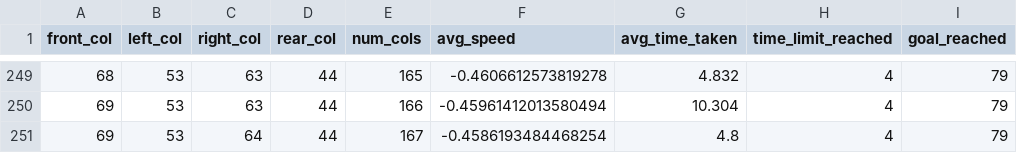
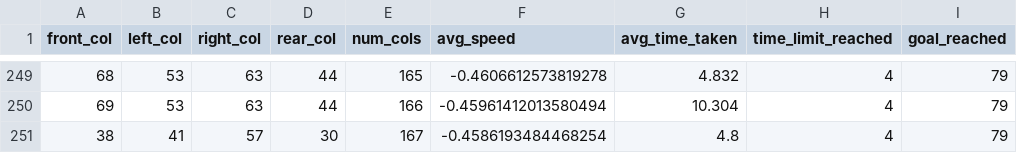
Before and after one commit to shrawnh/autonomous-navigation, a CSV file: src/simulation/testing_logs/sac/step-3-v2-front-back-6.csv, drawn as a sheet; only a part is shown, gaps mark what is left out.

```diff
--- a/src/simulation/testing_logs/sac/step-3-v2-front-back-6.csv
+++ b/src/simulation/testing_logs/sac/step-3-v2-front-back-6.csv
@@ -250,2 +250,2 @@ front_col,left_col,right_col,rear_col,num_cols,avg_speed,avg_time_taken,time_lim
 69,53,63,44,166,-0.45961412013580494,10.304,4,79
-69,53,64,44,167,-0.4586193484468254,4.8,4,79
+38,41,57,30,167,-0.4586193484468254,4.8,4,79
```
Also changed, not shown: src/simulation/testing_logs/ppo/step-1-v2-front.csv, src/simulation/testing_logs/sac/step-2-v2-front-back-6.csv, 21 other files.
